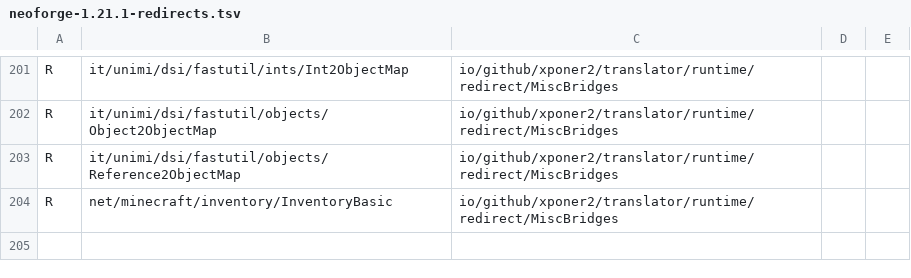
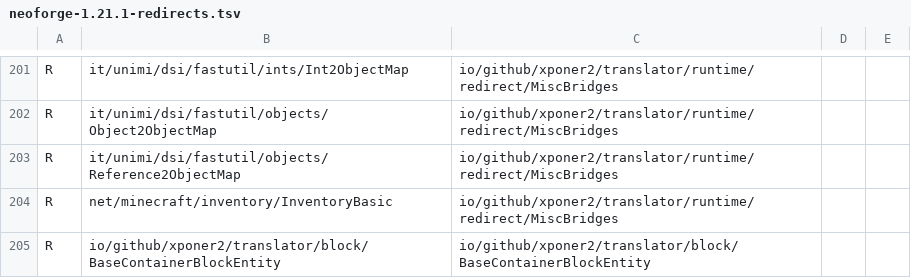
Before and after one commit to Xponer2/translator, a TSV file: src/main/resources/assets/translator/runtime/neoforge-1.21.1-redirects.tsv, drawn as a sheet; only a part is shown, gaps mark what is left out; the diff names each change by its address in the sheet, - before the commit and + after, or states it on an @@ line.

```diff
--- a/src/main/resources/assets/translator/runtime/neoforge-1.21.1-redirects.tsv
+++ b/src/main/resources/assets/translator/runtime/neoforge-1.21.1-redirects.tsv
+row 205: R | io/github/xponer2/translator/block/BaseContainerBlockEntity | io/github/xponer2/translator/block/BaseContainerBlockEntity
```
Also changed, not shown: src/main/resources/assets/translator/runtime/neoforge-1.21.1-runtime.tsv, 5 other files.
